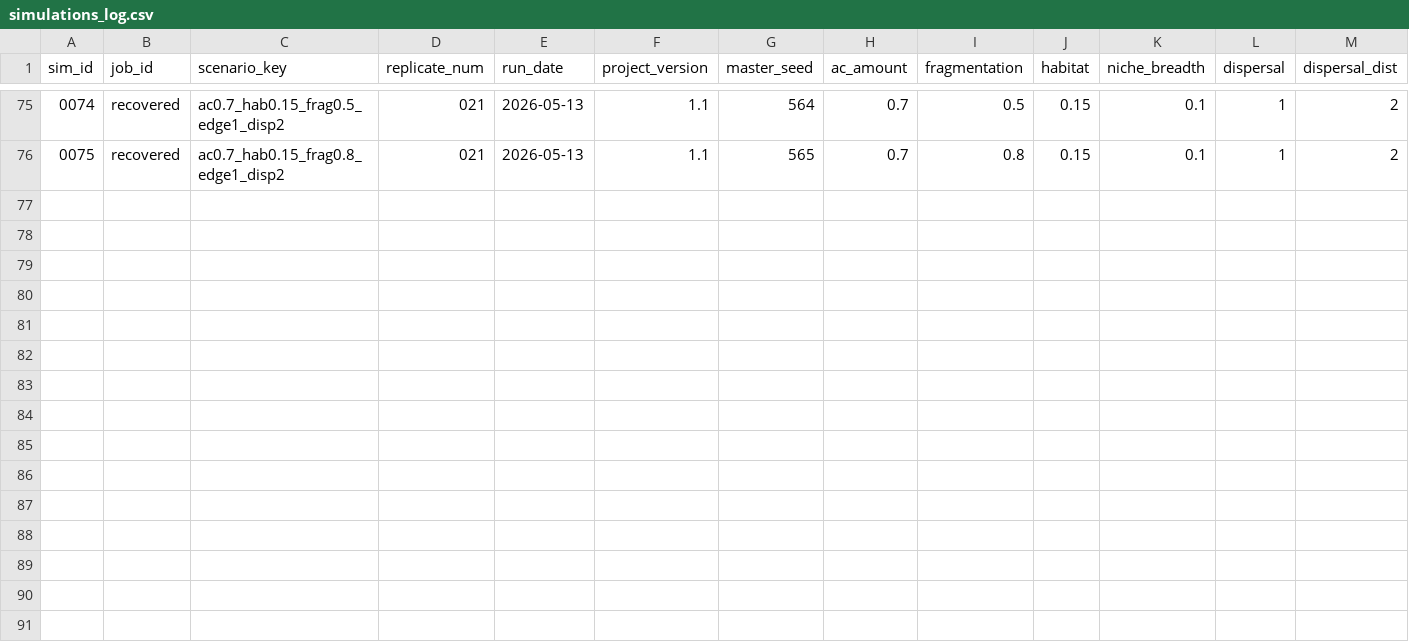
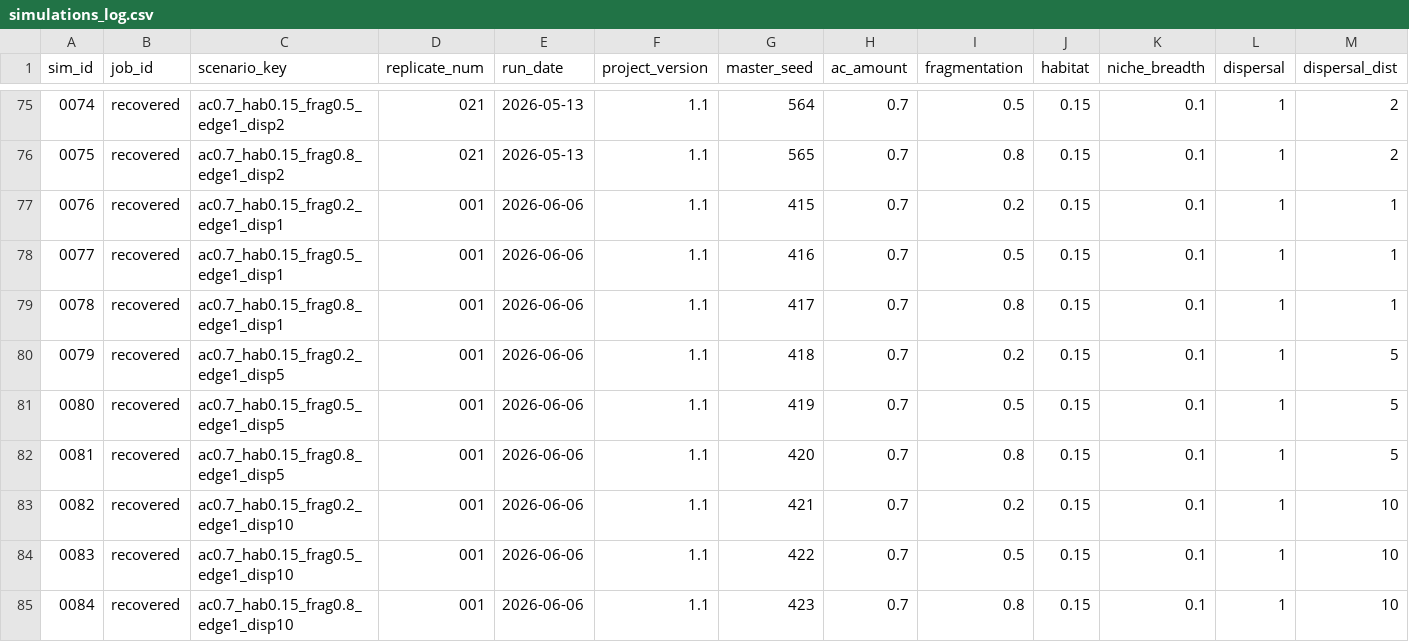
Before and after one commit to ecomods/frag_model, a CSV file: output/simulations_log.csv, drawn as a sheet; only a part is shown, gaps mark what is left out; rows hold the shown columns only; the diff names each change by its address in the sheet, - before the commit and + after, or states it on an @@ line.

Commit message:
Update simulations log with new runs 0076 to 0084

```diff
--- a/output/simulations_log.csv
+++ b/output/simulations_log.csv
+row 77: 0076 | recovered | ac0.7_hab0.15_frag0.2_edge1_disp1 | 001 | 2026-06-06 | 1.1 | 415 | 0.7 | 0.2 | 0.15 | 0.1 | 1 | 1
+row 78: 0077 | recovered | ac0.7_hab0.15_frag0.5_edge1_disp1 | 001 | 2026-06-06 | 1.1 | 416 | 0.7 | 0.5 | 0.15 | 0.1 | 1 | 1
+row 79: 0078 | recovered | ac0.7_hab0.15_frag0.8_edge1_disp1 | 001 | 2026-06-06 | 1.1 | 417 | 0.7 | 0.8 | 0.15 | 0.1 | 1 | 1
+row 80: 0079 | recovered | ac0.7_hab0.15_frag0.2_edge1_disp5 | 001 | 2026-06-06 | 1.1 | 418 | 0.7 | 0.2 | 0.15 | 0.1 | 1 | 5
+row 81: 0080 | recovered | ac0.7_hab0.15_frag0.5_edge1_disp5 | 001 | 2026-06-06 | 1.1 | 419 | 0.7 | 0.5 | 0.15 | 0.1 | 1 | 5
+row 82: 0081 | recovered | ac0.7_hab0.15_frag0.8_edge1_disp5 | 001 | 2026-06-06 | 1.1 | 420 | 0.7 | 0.8 | 0.15 | 0.1 | 1 | 5
+row 83: 0082 | recovered | ac0.7_hab0.15_frag0.2_edge1_disp10 | 001 | 2026-06-06 | 1.1 | 421 | 0.7 | 0.2 | 0.15 | 0.1 | 1 | 10
+row 84: 0083 | recovered | ac0.7_hab0.15_frag0.5_edge1_disp10 | 001 | 2026-06-06 | 1.1 | 422 | 0.7 | 0.5 | 0.15 | 0.1 | 1 | 10
+row 85: 0084 | recovered | ac0.7_hab0.15_frag0.8_edge1_disp10 | 001 | 2026-06-06 | 1.1 | 423 | 0.7 | 0.8 | 0.15 | 0.1 | 1 | 10
```
